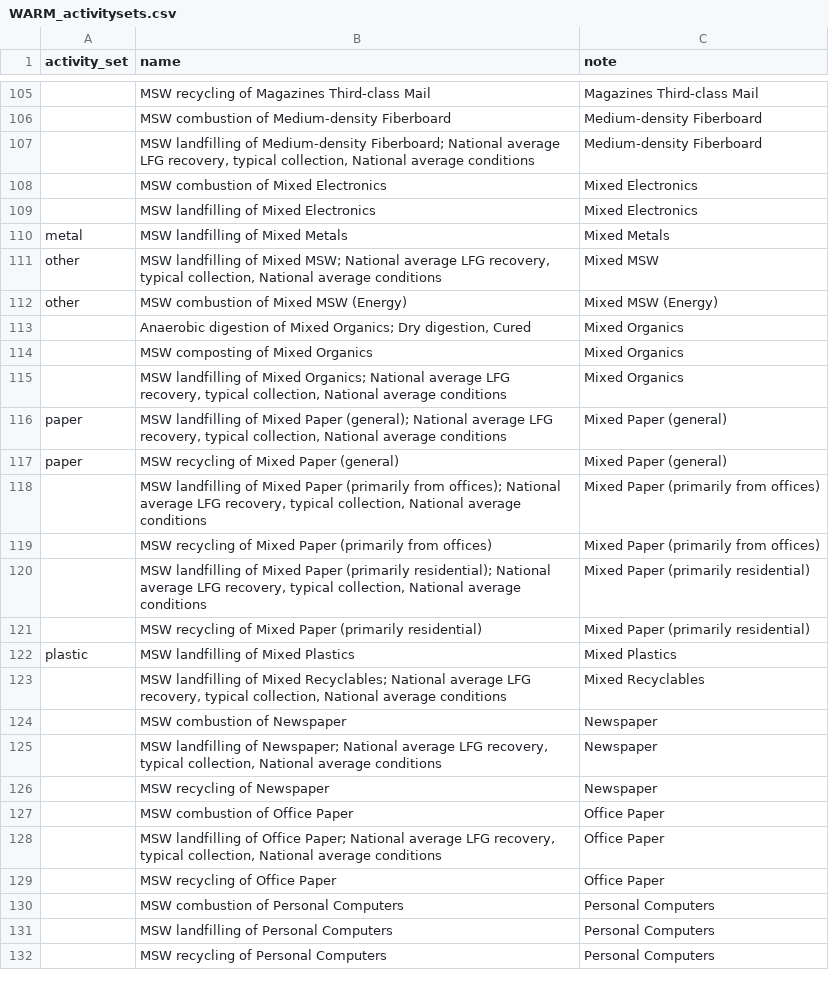
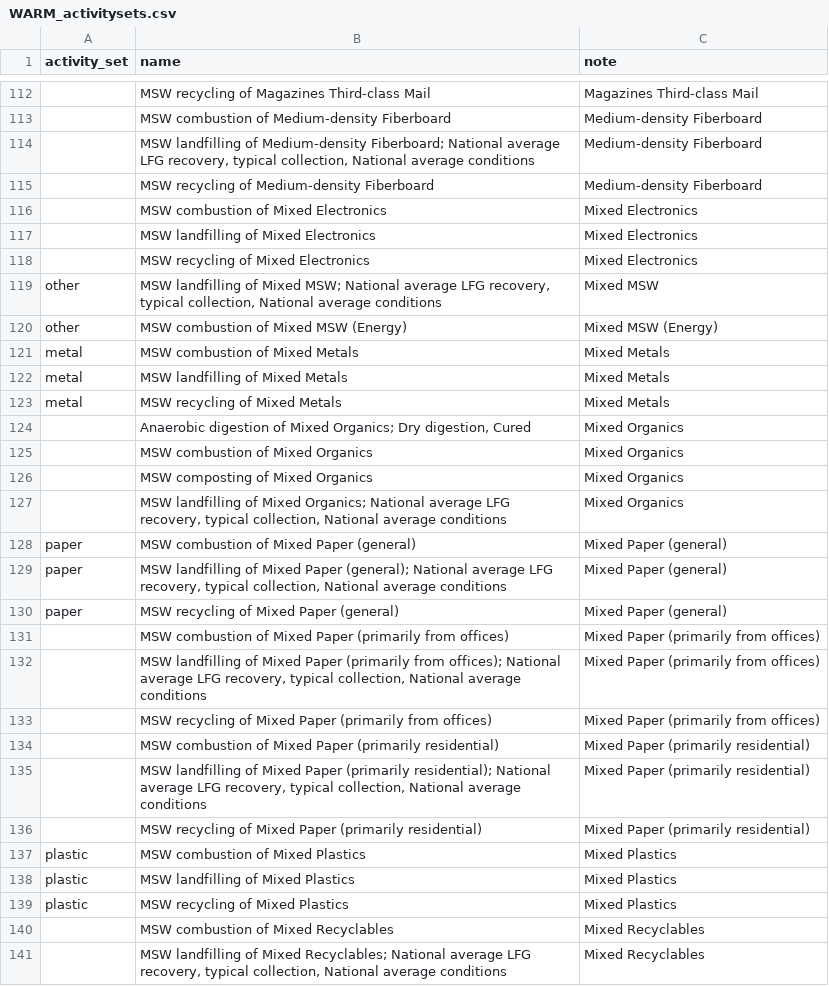
Before and after one commit to USEPA/HIO, a CSV file: flowsa/flowbysectoractivitysets/WARM_activitysets.csv, drawn as a sheet; only a part is shown, gaps mark what is left out; the shorter side is filled out with more unchanged rows; the diff covers the shown part only; the diff names each change by its address in the sheet, - before the commit and + after, or states it on an @@ line.

Commit message:
add script generating Warm_activitysets.csv

```diff
--- a/flowsa/flowbysectoractivitysets/WARM_activitysets.csv
+++ b/flowsa/flowbysectoractivitysets/WARM_activitysets.csv
+row 115:  | MSW recycling of Medium-density Fiberboard | Medium-density Fiberboard
+row 118:  | MSW recycling of Mixed Electronics | Mixed Electronics
+row 121: metal | MSW combustion of Mixed Metals | Mixed Metals
@@ row 110 moved to row 122: metal @@
+row 123: metal | MSW recycling of Mixed Metals | Mixed Metals
+row 125:  | MSW combustion of Mixed Organics | Mixed Organics
+row 128: paper | MSW combustion of Mixed Paper (general) | Mixed Paper (general)
+row 131:  | MSW combustion of Mixed Paper (primarily from offices) | Mixed Paper (primarily from offices)
+row 134:  | MSW combustion of Mixed Paper (primarily residential) | Mixed Paper (primarily residential)
+row 137: plastic | MSW combustion of Mixed Plastics | Mixed Plastics
+row 139: plastic | MSW recycling of Mixed Plastics | Mixed Plastics
+row 140:  | MSW combustion of Mixed Recyclables | Mixed Recyclables
```
Also changed, not shown: 11 added rows and 21 moved rows elsewhere in this file, 2 other files.
